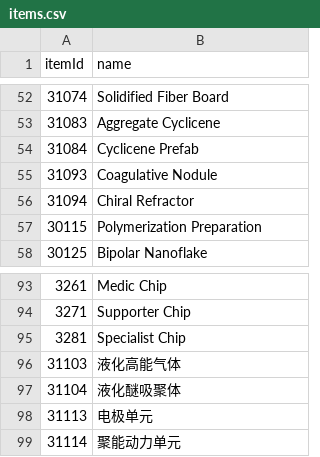
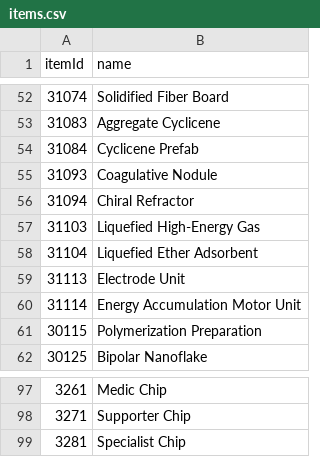
Before and after one commit to TacticalBreakfast/ArknightsGuideAssets, a CSV file: processed/items.csv, drawn as a sheet; only a part is shown, gaps mark what is left out; removed rows and columns are numbered as before the commit, all else as after; the diff names each change by its address in the sheet, - before the commit and + after, or states it on an @@ line.

```diff
--- a/processed/items.csv
+++ b/processed/items.csv
+row 57: 31103 | Liquefied High-Energy Gas
+row 58: 31104 | Liquefied Ether Adsorbent
+row 59: 31113 | Electrode Unit
+row 60: 31114 | Energy Accumulation Motor Unit
-row 96: 31103 | 液化高能气体
-row 97: 31104 | 液化醚吸聚体
-row 98: 31113 | 电极单元
-row 99: 31114 | 聚能动力单元
```
